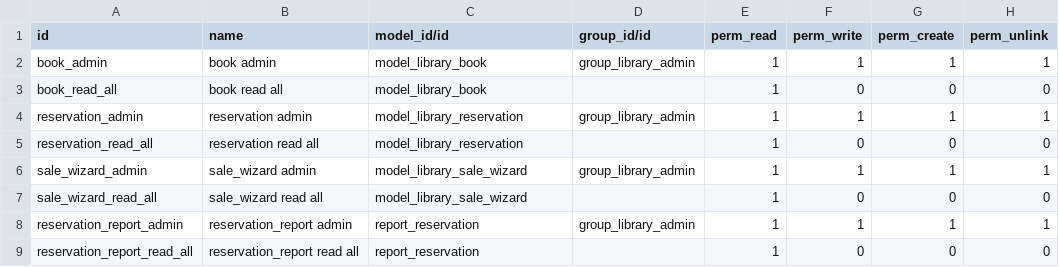
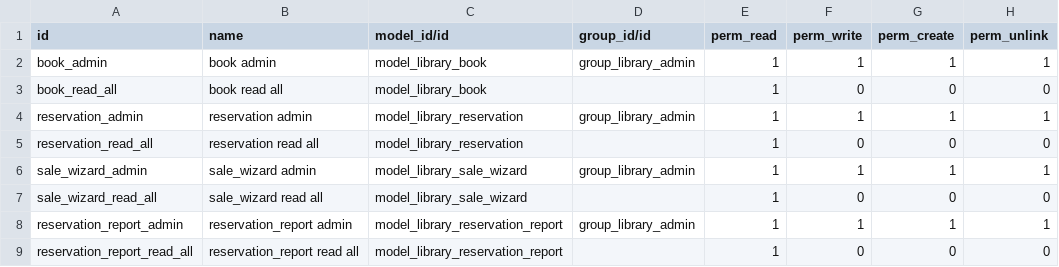
Before and after one commit to shohelelabs/Odoo_Training_2021, a CSV file: odoo_library/security/ir.model.access.csv, drawn as a sheet.

Commit message:
ADD Access security for report3

```diff
--- a/odoo_library/security/ir.model.access.csv
+++ b/odoo_library/security/ir.model.access.csv
@@ -7,3 +7,3 @@ sale_wizard_admin,sale_wizard admin,model_library_sale_wizard,group_library_admi
 sale_wizard_read_all,sale_wizard read all,model_library_sale_wizard,,1,0,0,0
-reservation_report_admin,reservation_report admin,report_reservation,group_library_admin,1,1,1,1
-reservation_report_read_all,reservation_report read all,report_reservation,,1,0,0,0
+reservation_report_admin,reservation_report admin,model_library_reservation_report,group_library_admin,1,1,1,1
+reservation_report_read_all,reservation_report read all,model_library_reservation_report,,1,0,0,0
```
